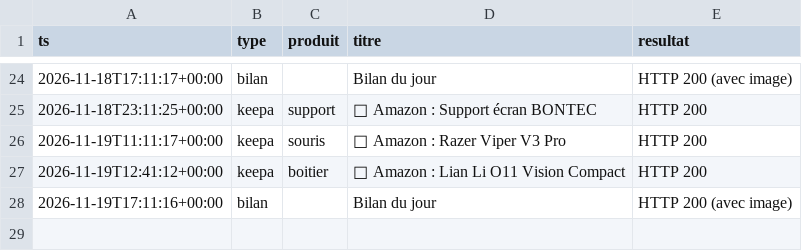
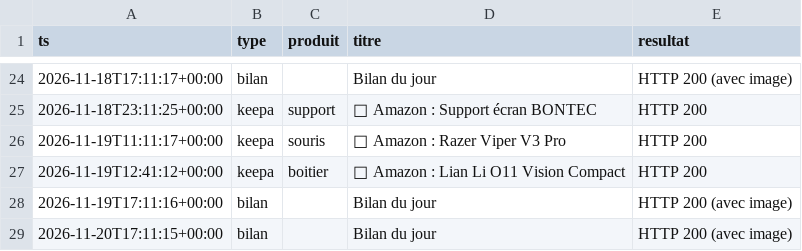
Before and after one commit to vegafuze/pc-price-hunter, a CSV file: data/notifications.csv, drawn as a sheet; only a part is shown, gaps mark what is left out; the diff names each change by its address in the sheet, - before the commit and + after, or states it on an @@ line.

```diff
--- a/data/notifications.csv
+++ b/data/notifications.csv
+row 29: 2026-11-20T17:11:15+00:00 | bilan |  | Bilan du jour | HTTP 200 (avec image)
```
Also changed, not shown: data/executions.csv, data/releves/2026-11.csv, 4 other files.
